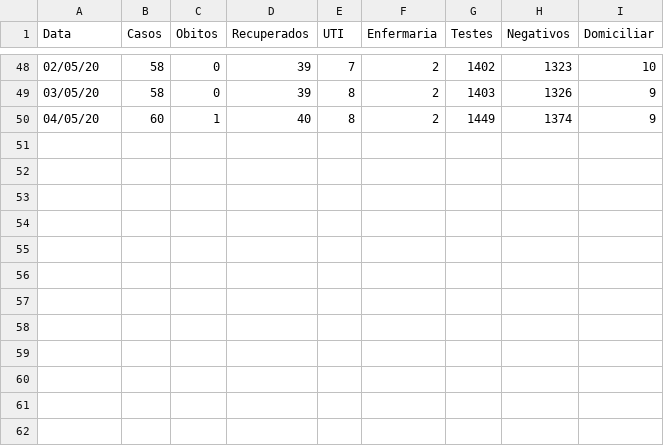
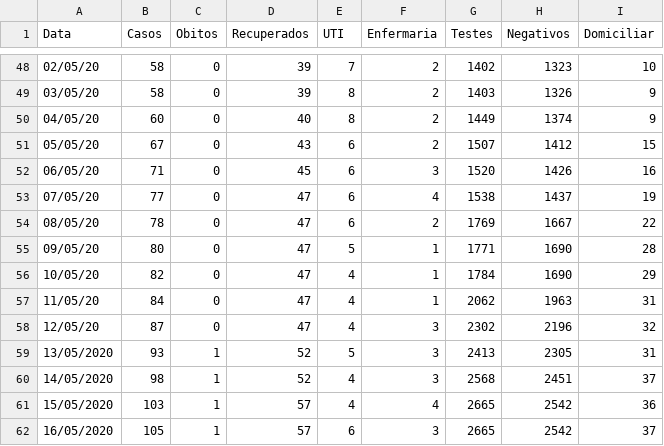
Before and after one commit to CaetanoSlavieroPires/Report_Covid19_Cappra, a CSV file: Caxias do Sul.csv, drawn as a sheet; only a part is shown, gaps mark what is left out.

```diff
--- a/Caxias do Sul.csv
+++ b/Caxias do Sul.csv
@@ -49,2 +49,14 @@ Data,Casos,Obitos,Recuperados,UTI,Enfermaria,Testes,Negativos,Domiciliar
 03/05/20,58,0,39,8,2,1403,1326,9
-04/05/20,60,1,40,8,2,1449,1374,9
+04/05/20,60,0,40,8,2,1449,1374,9
+05/05/20,67,0,43,6,2,1507,1412,15
+06/05/20,71,0,45,6,3,1520,1426,16
+07/05/20,77,0,47,6,4,1538,1437,19
+08/05/20,78,0,47,6,2,1769,1667,22
+09/05/20,80,0,47,5,1,1771,1690,28
+10/05/20,82,0,47,4,1,1784,1690,29
+11/05/20,84,0,47,4,1,2062,1963,31
+12/05/20,87,0,47,4,3,2302,2196,32
+13/05/2020,93,1,52,5,3,2413,2305,31
+14/05/2020,98,1,52,4,3,2568,2451,37
+15/05/2020,103,1,57,4,4,2665,2542,36
+16/05/2020,105,1,57,6,3,2665,2542,37
```
Also changed, not shown: Curitiba.csv, Jaraguá do Sul.csv, 9 other files.
